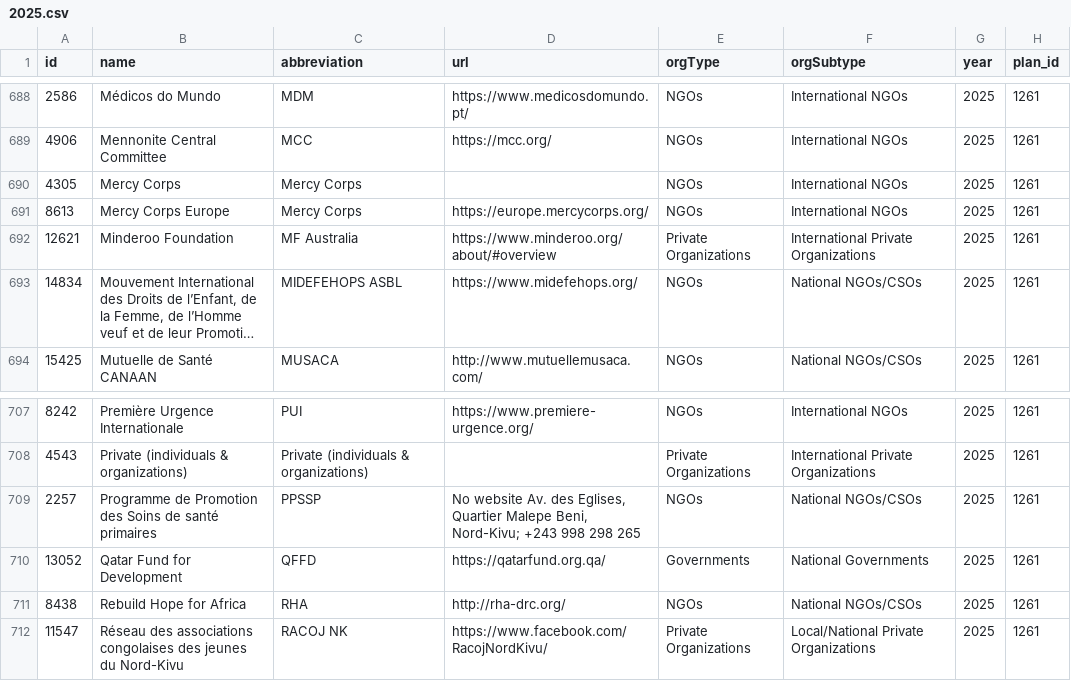
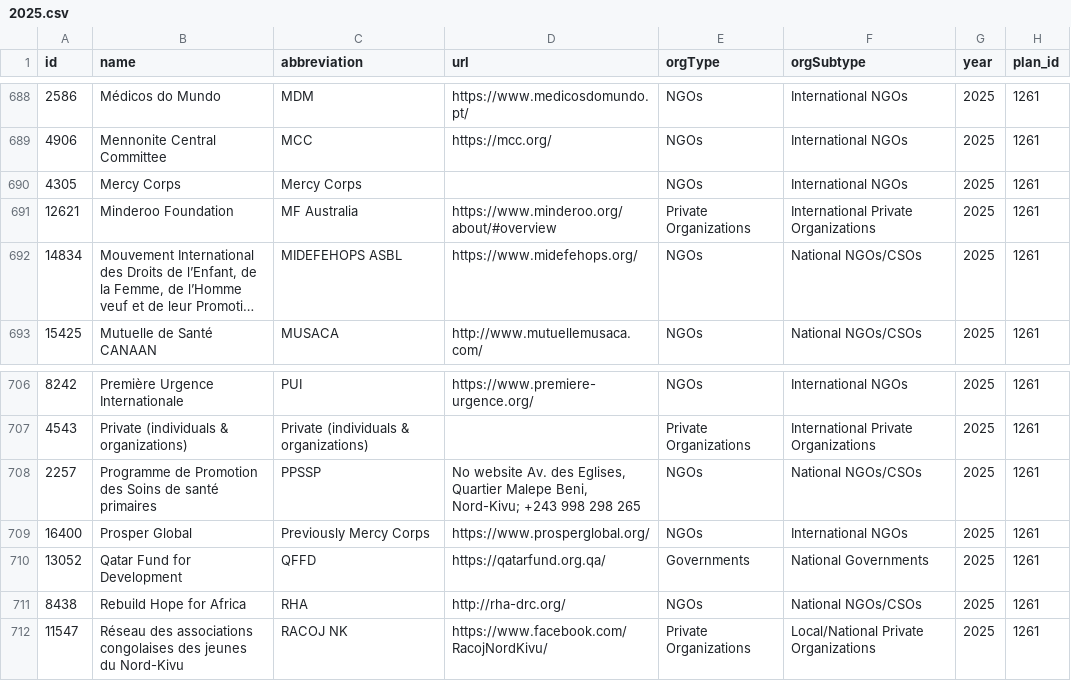
Before and after one commit to nirojpanta77/global-humanitarian-needs-and-funding, a CSV file: tables/organizations/2025.csv, drawn as a sheet; only a part is shown, gaps mark what is left out; long unchanged cells end in …; removed rows and columns are numbered as before the commit, all else as after; the diff names each change by its address in the sheet, - before the commit and + after, or states it on an @@ line.

```diff
--- a/tables/organizations/2025.csv
+++ b/tables/organizations/2025.csv
-row 691: 8613 | Mercy Corps Europe | Mercy Corps | https://europe.mercycorps.org/ | NGOs | International NGOs | 2025 | 1261
+row 709: 16400 | Prosper Global | Previously Mercy Corps | https://www.prosperglobal.org/ | NGOs | International NGOs | 2025 | 1261
```
Also changed, not shown: tables/financial_breakdowns/2024.csv, tables/financial_breakdowns/2025.csv, 17 other files.
